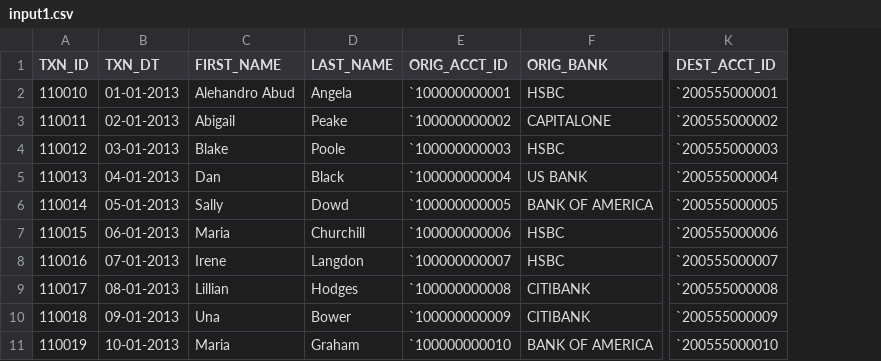
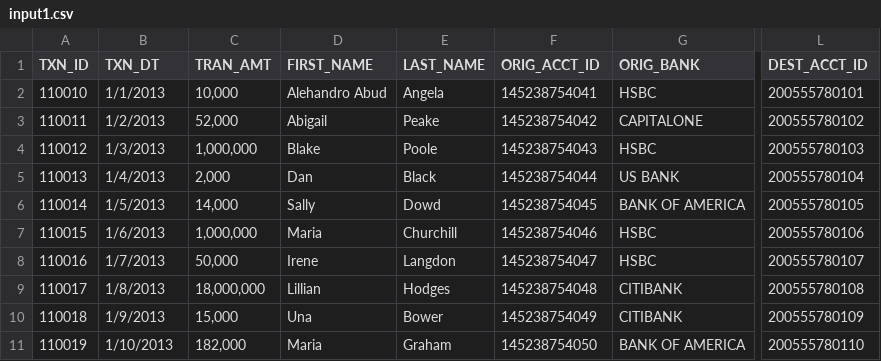
Before and after one commit to SamJake/aml, a CSV file: Data/input1.csv, drawn as a sheet; only a part is shown, gaps mark what is left out; addresses are those after the commit; the diff names each change by its address in the sheet, - before the commit and + after, or states it on an @@ line.

Commit message:
aml | input load -v1

```diff
--- a/Data/input1.csv
+++ b/Data/input1.csv
+column C (TRAN_AMT), rows 2-11: 10,000 | 52,000 | 1,000,000 | 2,000 | 14,000 | 1,000,000 | 50,000 | 18,000,000 | 15,000 | 182,000
-B2 (TXN_DT): 01-01-2013
+B2 (TXN_DT): 1/1/2013
-F2 (ORIG_ACCT_ID): `100000000001
+F2 (ORIG_ACCT_ID): 145238754041
-L2 (DEST_ACCT_ID): `200555000001
+L2 (DEST_ACCT_ID): 200555780101
-B3 (TXN_DT): 02-01-2013
+B3 (TXN_DT): 1/2/2013
-F3 (ORIG_ACCT_ID): `100000000002
+F3 (ORIG_ACCT_ID): 145238754042
-L3 (DEST_ACCT_ID): `200555000002
+L3 (DEST_ACCT_ID): 200555780102
-B4 (TXN_DT): 03-01-2013
+B4 (TXN_DT): 1/3/2013
-F4 (ORIG_ACCT_ID): `100000000003
+F4 (ORIG_ACCT_ID): 145238754043
-L4 (DEST_ACCT_ID): `200555000003
+L4 (DEST_ACCT_ID): 200555780103
-B5 (TXN_DT): 04-01-2013
+B5 (TXN_DT): 1/4/2013
-F5 (ORIG_ACCT_ID): `100000000004
+F5 (ORIG_ACCT_ID): 145238754044
-L5 (DEST_ACCT_ID): `200555000004
+L5 (DEST_ACCT_ID): 200555780104
-B6 (TXN_DT): 05-01-2013
+B6 (TXN_DT): 1/5/2013
-F6 (ORIG_ACCT_ID): `100000000005
+F6 (ORIG_ACCT_ID): 145238754045
-L6 (DEST_ACCT_ID): `200555000005
+L6 (DEST_ACCT_ID): 200555780105
-B7 (TXN_DT): 06-01-2013
+B7 (TXN_DT): 1/6/2013
-F7 (ORIG_ACCT_ID): `100000000006
+F7 (ORIG_ACCT_ID): 145238754046
-L7 (DEST_ACCT_ID): `200555000006
+L7 (DEST_ACCT_ID): 200555780106
-B8 (TXN_DT): 07-01-2013
+B8 (TXN_DT): 1/7/2013
-F8 (ORIG_ACCT_ID): `100000000007
+F8 (ORIG_ACCT_ID): 145238754047
-L8 (DEST_ACCT_ID): `200555000007
+L8 (DEST_ACCT_ID): 200555780107
-B9 (TXN_DT): 08-01-2013
+B9 (TXN_DT): 1/8/2013
-F9 (ORIG_ACCT_ID): `100000000008
+F9 (ORIG_ACCT_ID): 145238754048
-L9 (DEST_ACCT_ID): `200555000008
+L9 (DEST_ACCT_ID): 200555780108
-B10 (TXN_DT): 09-01-2013
+B10 (TXN_DT): 1/9/2013
-F10 (ORIG_ACCT_ID): `100000000009
+F10 (ORIG_ACCT_ID): 145238754049
-L10 (DEST_ACCT_ID): `200555000009
+L10 (DEST_ACCT_ID): 200555780109
-B11 (TXN_DT): 10-01-2013
+B11 (TXN_DT): 1/10/2013
-F11 (ORIG_ACCT_ID): `100000000010
+F11 (ORIG_ACCT_ID): 145238754050
-L11 (DEST_ACCT_ID): `200555000010
+L11 (DEST_ACCT_ID): 200555780110
```
Also changed, not shown: 1 other file.
